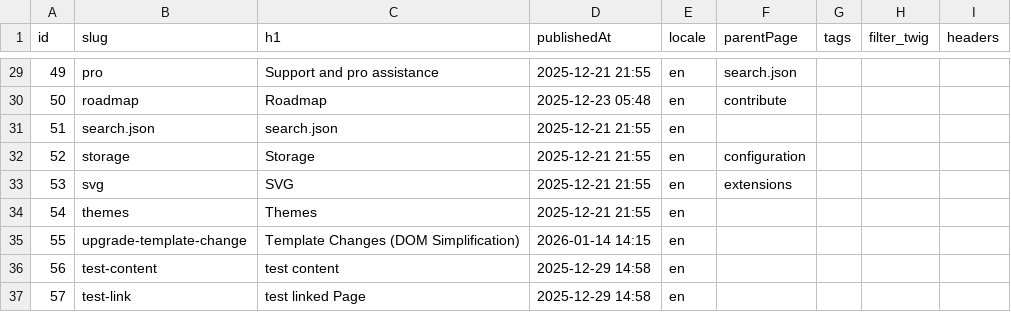
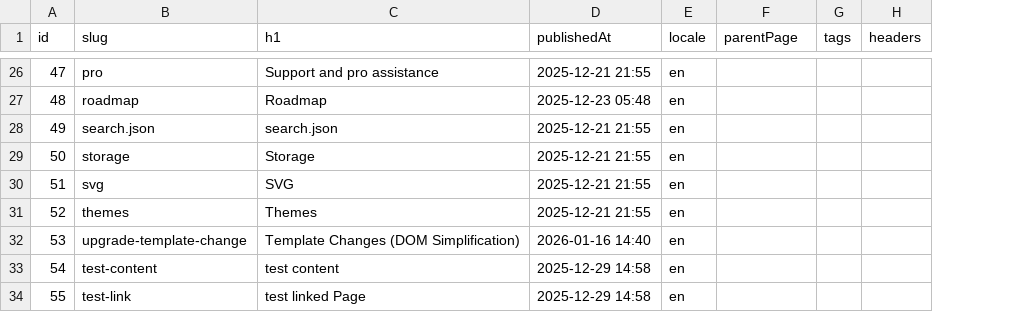
Before and after one commit to Pushword/Pushword, a CSV file: packages/docs/content/index.csv, drawn as a sheet; only a part is shown, gaps mark what is left out; removed rows and columns are numbered as before the commit, all else as after; the diff covers the shown part only; the diff names each change by its address in the sheet, - before the commit and + after, or states it on an @@ line.

```diff
--- a/packages/docs/content/index.csv
+++ b/packages/docs/content/index.csv
-column H (filter_twig), empty
@@ column A (id) renumbered from row 2 down @@
-F26 (parentPage): search.json
+F26 (parentPage): (empty)
-F27 (parentPage): contribute
+F27 (parentPage): (empty)
-F29 (parentPage): configuration
+F29 (parentPage): (empty)
-F30 (parentPage): extensions
+F30 (parentPage): (empty)
-D32 (publishedAt): 2026-01-14 14:15
+D32 (publishedAt): 2026-01-16 14:40
```
Also changed, not shown: 3 removed rows and 20 edited cells elsewhere in this file, packages/docs/content/conversation.csv, 39 other files.
